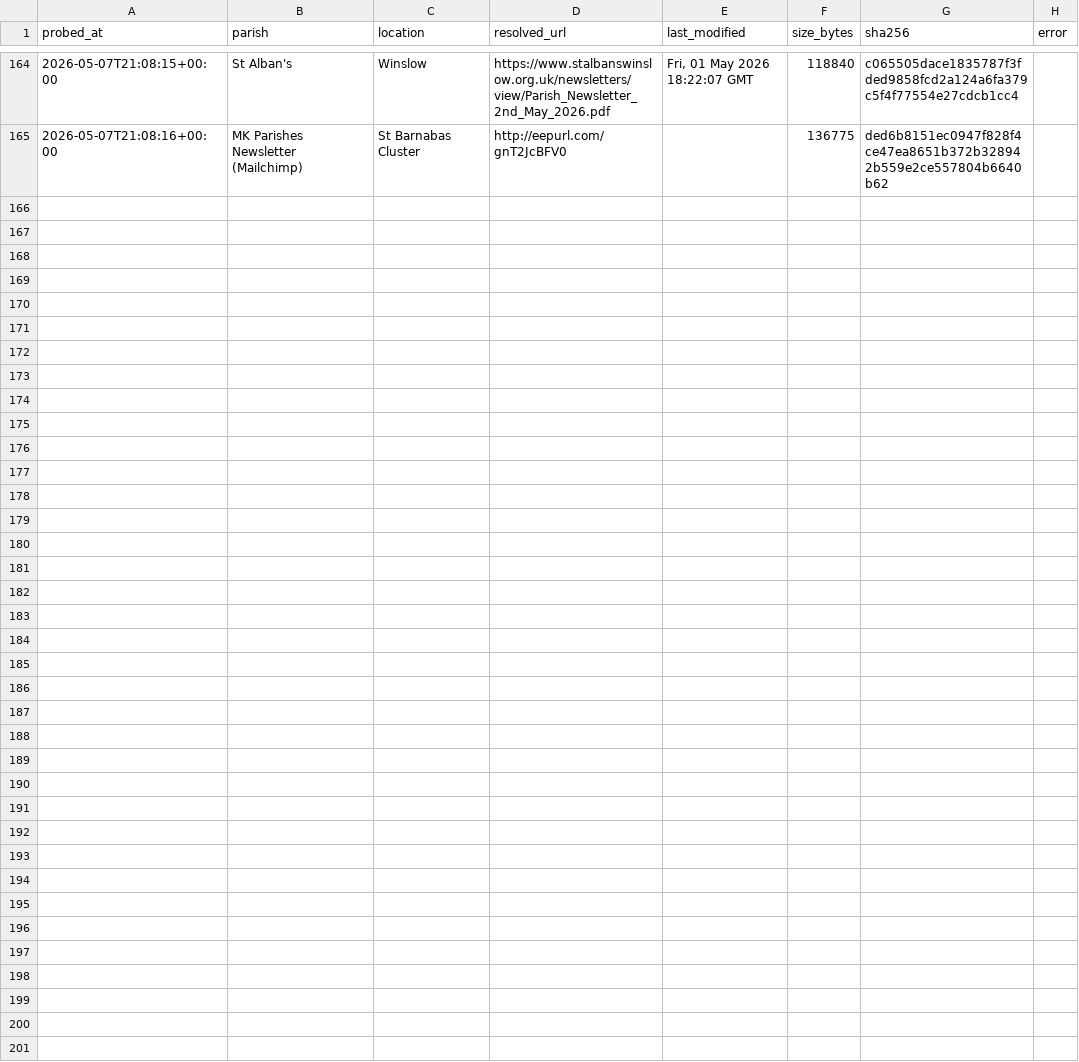
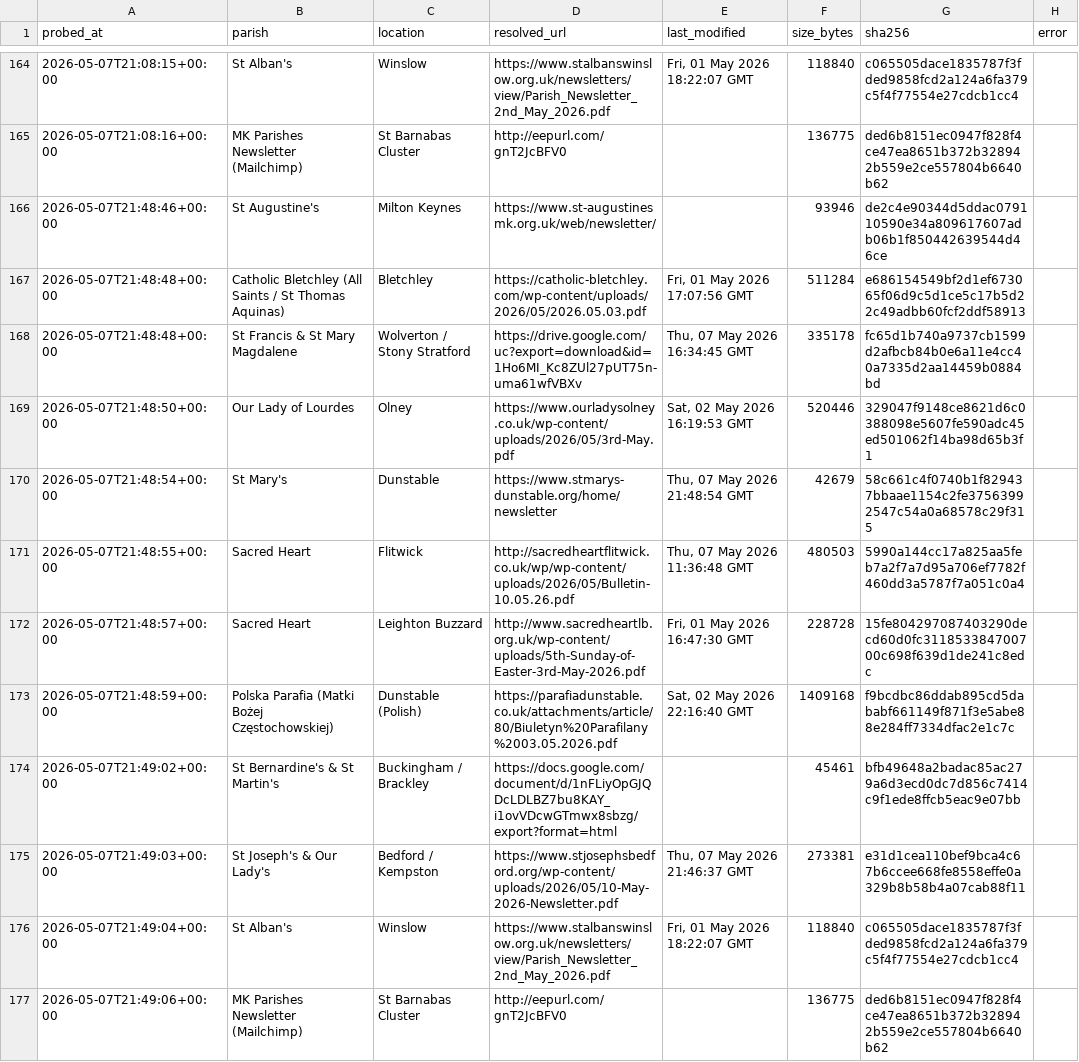
Before and after one commit to sabinjose/mkmasstimings, a CSV file: data/update_log.csv, drawn as a sheet; only a part is shown, gaps mark what is left out; the diff names each change by its address in the sheet, - before the commit and + after, or states it on an @@ line.

```diff
--- a/data/update_log.csv
+++ b/data/update_log.csv
+row 166: 2026-05-07T21:48:46+00:00 | St Augustine's | Milton Keynes | https://www.st-augustinesmk.org.uk/web/newsletter/ |  | 93946 | de2c4e90344d5ddac079110590e34a809617607adb06b1f850442639544d46ce
+row 167: 2026-05-07T21:48:48+00:00 | Catholic Bletchley (All Saints / St Thomas Aquinas) | Bletchley | https://catholic-bletchley.com/wp-content/uploads/2026/05/2026.05.03.pdf | Fri, 01 May 2026 17:07:56 GMT | 511284 | e686154549bf2d1ef673065f06d9c5d1ce5c17b5d22c49adbb60fcf2ddf58913
+row 168: 2026-05-07T21:48:48+00:00 | St Francis & St Mary Magdalene | Wolverton / Stony Stratford | https://drive.google.com/uc?export=download&id=1Ho6MI_Kc8ZUl27pUT75n-uma61wfVBXv | Thu, 07 May 2026 16:34:45 GMT | 335178 | fc65d1b740a9737cb1599d2afbcb84b0e6a11e4cc40a7335d2aa14459b0884bd
+row 169: 2026-05-07T21:48:50+00:00 | Our Lady of Lourdes | Olney | https://www.ourladysolney.co.uk/wp-content/uploads/2026/05/3rd-May.pdf | Sat, 02 May 2026 16:19:53 GMT | 520446 | 329047f9148ce8621d6c0388098e5607fe590adc45ed501062f14ba98d65b3f1
+row 170: 2026-05-07T21:48:54+00:00 | St Mary's | Dunstable | https://www.stmarys-dunstable.org/home/newsletter | Thu, 07 May 2026 21:48:54 GMT | 42679 | 58c661c4f0740b1f829437bbaae1154c2fe37563992547c54a0a68578c29f315
+row 171: 2026-05-07T21:48:55+00:00 | Sacred Heart | Flitwick | http://sacredheartflitwick.co.uk/wp/wp-content/uploads/2026/05/Bulletin-10.05.26.pdf | Thu, 07 May 2026 11:36:48 GMT | 480503 | 5990a144cc17a825aa5feb7a2f7a7d95a706ef7782f460dd3a5787f7a051c0a4
+row 172: 2026-05-07T21:48:57+00:00 | Sacred Heart | Leighton Buzzard | http://www.sacredheartlb.org.uk/wp-content/uploads/5th-Sunday-of-Easter-3rd-May-2026.pdf | Fri, 01 May 2026 16:47:30 GMT | 228728 | 15fe804297087403290decd60d0fc311853384700700c698f639d1de241c8edc
+row 173: 2026-05-07T21:48:59+00:00 | Polska Parafia (Matki Bożej Częstochowskiej) | Dunstable (Polish) | https://parafiadunstable.co.uk/attachments/article/80/Biuletyn%20Parafilany%2003.05.2026.pdf | Sat, 02 May 2026 22:16:40 GMT | 1409168 | f9bcdbc86ddab895cd5dababf661149f871f3e5abe88e284ff7334dfac2e1c7c
+row 174: 2026-05-07T21:49:02+00:00 | St Bernardine's & St Martin's | Buckingham / Brackley | https://docs.google.com/document/d/1nFLiyOpGJQDcLDLBZ7bu8KAY_i1ovVDcwGTmwx8sbzg/export?format=html |  | 45461 | bfb49648a2badac85ac279a6d3ecd0dc7d856c7414c9f1ede8ffcb5eac9e07bb
+row 175: 2026-05-07T21:49:03+00:00 | St Joseph's & Our Lady's | Bedford / Kempston | https://www.stjosephsbedford.org/wp-content/uploads/2026/05/10-May-2026-Newsletter.pdf | Thu, 07 May 2026 21:46:37 GMT | 273381 | e31d1cea110bef9bca4c67b6ccee668fe8558effe0a329b8b58b4a07cab88f11
+row 176: 2026-05-07T21:49:04+00:00 | St Alban's | Winslow | https://www.stalbanswinslow.org.uk/newsletters/view/Parish_Newsletter_2nd_May_2026.pdf | Fri, 01 May 2026 18:22:07 GMT | 118840 | c065505dace1835787f3fded9858fcd2a124a6fa379c5f4f77554e27cdcb1cc4
+row 177: 2026-05-07T21:49:06+00:00 | MK Parishes Newsletter (Mailchimp) | St Barnabas Cluster | http://eepurl.com/gnT2JcBFV0 |  | 136775 | ded6b8151ec0947f828f4ce47ea8651b372b328942b559e2ce557804b6640b62
```
Also changed, not shown: 1 other file.
